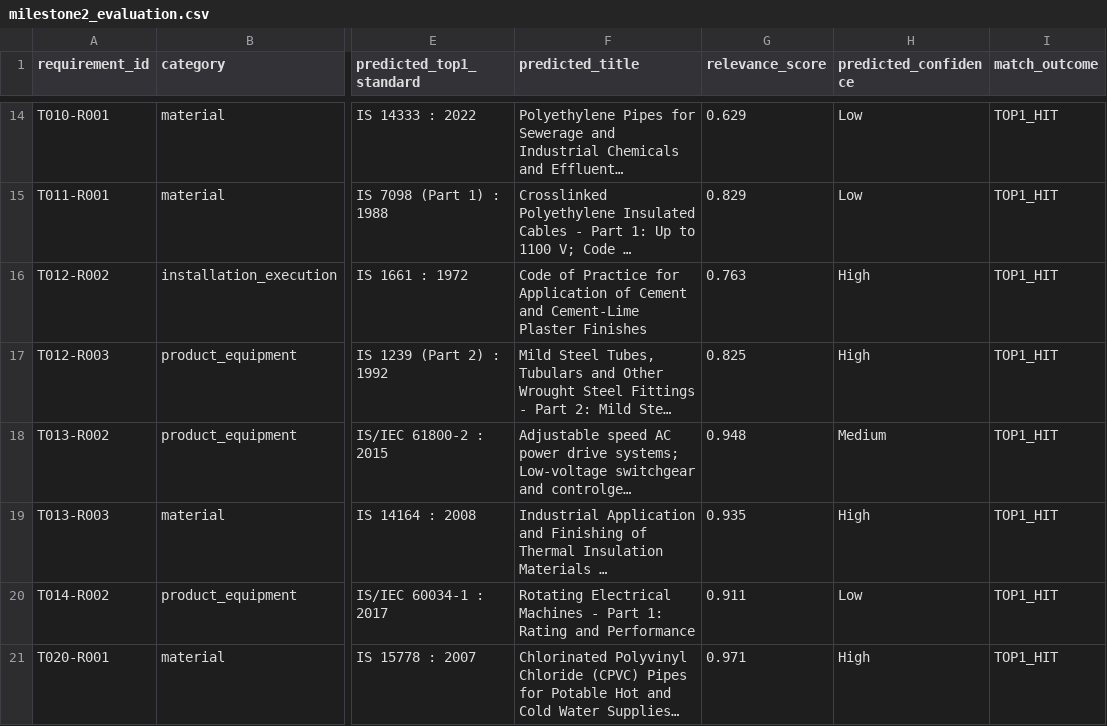
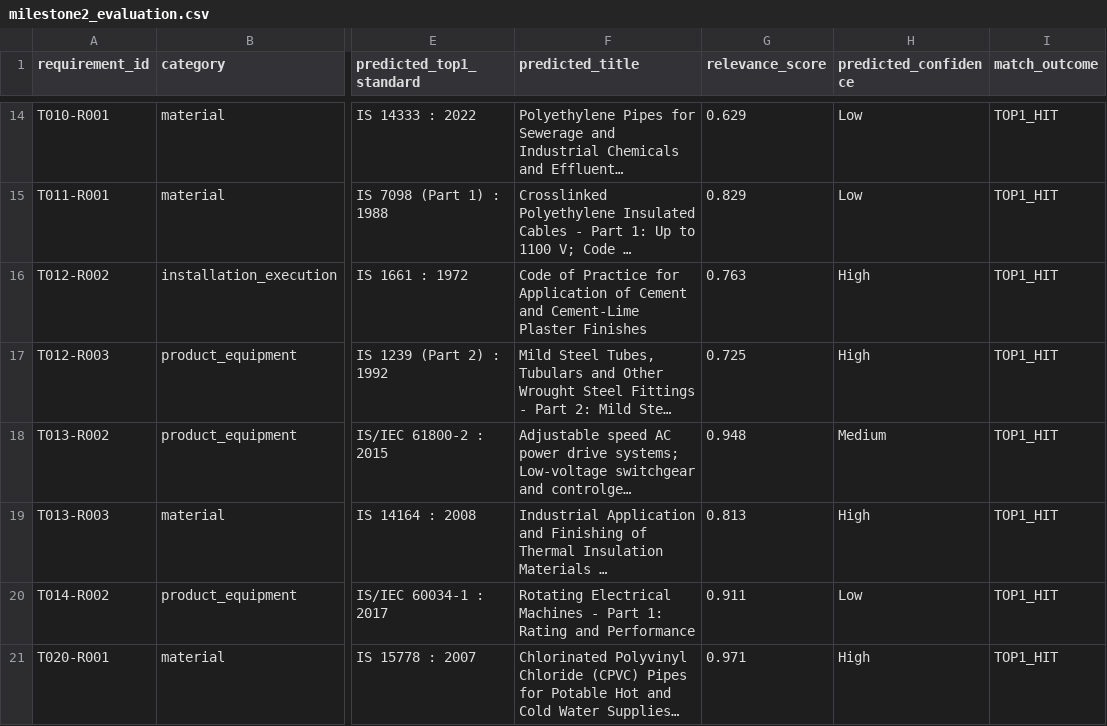
Before and after one commit to syed-imadulla/Tender-saathi, a CSV file: reports/feasibility/milestone2_evaluation.csv, drawn as a sheet; only a part is shown, gaps mark what is left out; long unchanged cells end in …; the diff names each change by its address in the sheet, - before the commit and + after, or states it on an @@ line.

Commit message:
feat: add final integrity audit reporting and catalogue normalization diagnostic tools

```diff
--- a/reports/feasibility/milestone2_evaluation.csv
+++ b/reports/feasibility/milestone2_evaluation.csv
-G17 (relevance_score): 0.825
+G17 (relevance_score): 0.725
-G19 (relevance_score): 0.935
+G19 (relevance_score): 0.813
```
Also changed, not shown: 12 other files.
